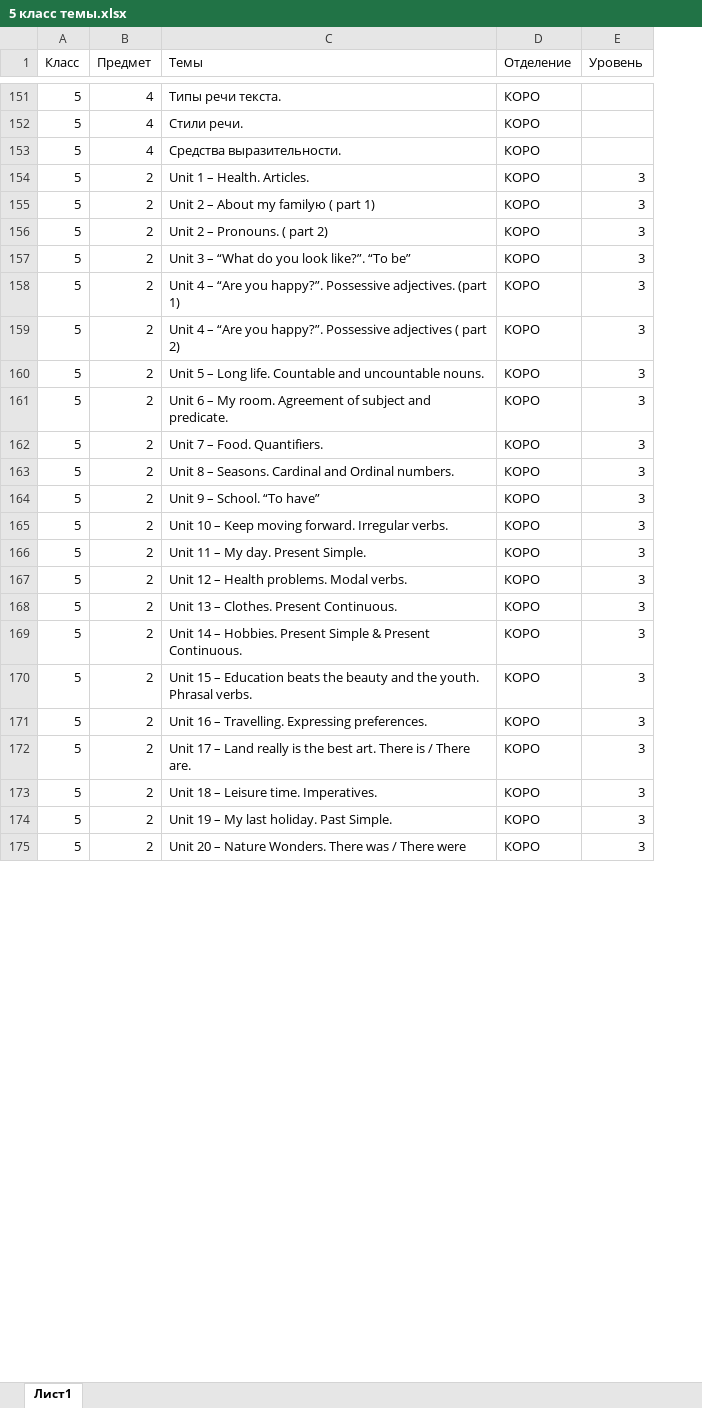
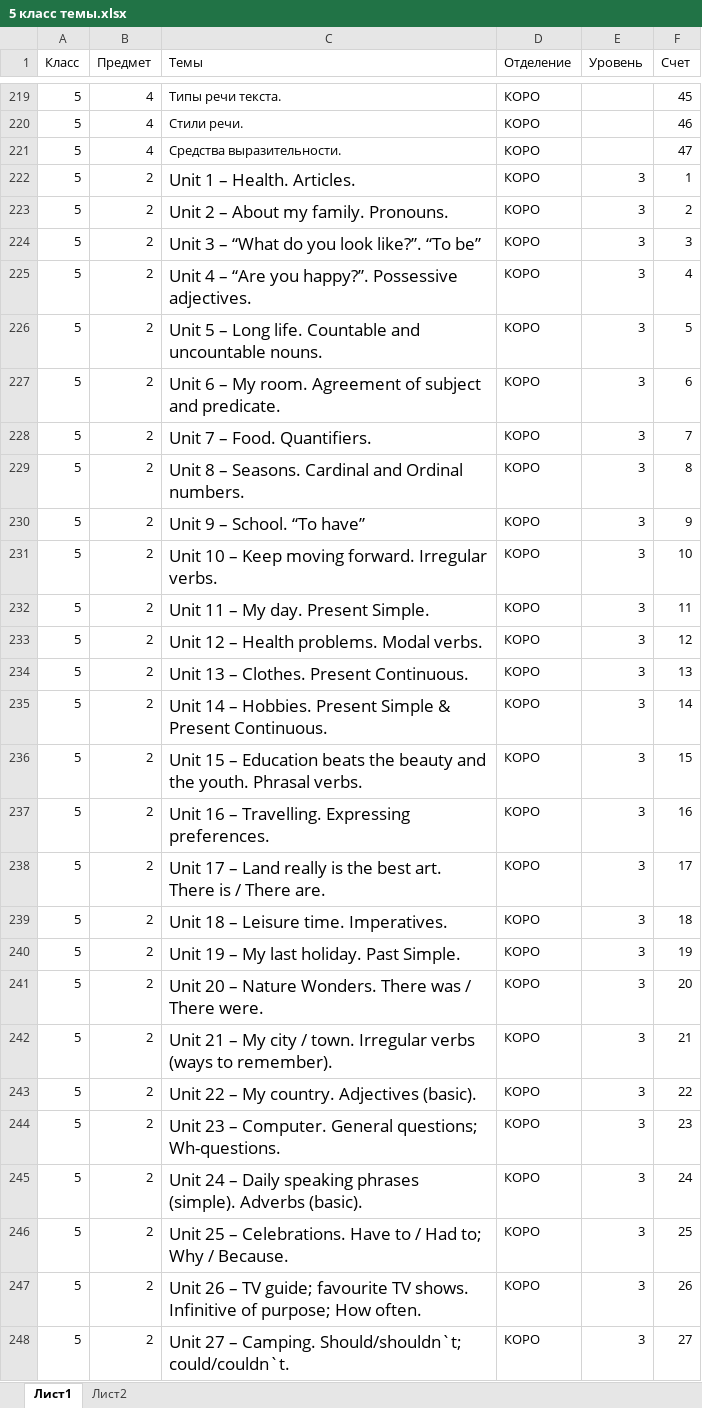
Before and after one commit to AiplusAdmin/attendence-almaty-server, an Excel workbook: 5 класс темы.xlsx, sheet Лист1, drawn as a sheet; only a part is shown, gaps mark what is left out; values as stored, in another font and other column widths than the file's, no borders; removed rows and columns are numbered as before the commit, all else as after; the diff covers the shown part only; the diff names each change by its address in the sheet, - before the commit and + after, or states it on an @@ line.

```diff
--- a/5 класс темы.xlsx (sheet Лист1)
+++ b/5 класс темы.xlsx (sheet Лист1)
+sheet tab: Лист2
+column F (Счет), rows 219-241: 45 | 46 | 47 | 1 | 2 | 3 | 4 | 5 | 6 | 7 | 8 | 9 | 10 | 11 | 12 | 13 | 14 | 15 | 16 | 17 | 18 | 19 | 20
@@ C222:C223 text size: larger @@
-C223 (Темы): Unit 2 – About my familyю ( part 1)
+C223 (Темы): Unit 2 – About my family. Pronouns.
-row 156: 5 | 2 | Unit 2 – Pronouns. ( part 2) | КОРО | 3
@@ C224:C225 text size: larger @@
-C225 (Темы): …Possessive adjectives. (part 1)
+C225 (Темы): …Possessive adjectives.
-row 159: 5 | 2 | Unit 4 – “Are you happy?”. Possessive adjectives ( part 2) | КОРО | 3
@@ C226:C241 text size: larger @@
-C241 (Темы): …/ There were
+C241 (Темы): …/ There were.
+row 242: 5 | 2 | Unit 21 – My city / town. Irregular verbs (ways to remember). | КОРО | 3 | 21
+row 243: 5 | 2 | Unit 22 – My country. Adjectives (basic). | КОРО | 3 | 22
+row 244: 5 | 2 | Unit 23 – Computer. General questions; Wh-questions. | КОРО | 3 | 23
+row 245: 5 | 2 | Unit 24 – Daily speaking phrases (simple). Adverbs (basic). | КОРО | 3 | 24
+row 246: 5 | 2 | Unit 25 – Celebrations. Have to / Had to; Why / Because. | КОРО | 3 | 25
+row 247: 5 | 2 | Unit 26 – TV guide; favourite TV shows. Infinitive of purpose; How often. | КОРО | 3 | 26
+row 248: 5 | 2 | Unit 27 – Camping. Should/shouldn`t; could/couldn`t. | КОРО | 3 | 27
```
Also changed, not shown: 228 added rows, 30 removed rows, 36 edited cells and cell formats elsewhere in this sheet, 6 класс темы.xlsx, 7 класс темы.xlsx, 16 other files.
